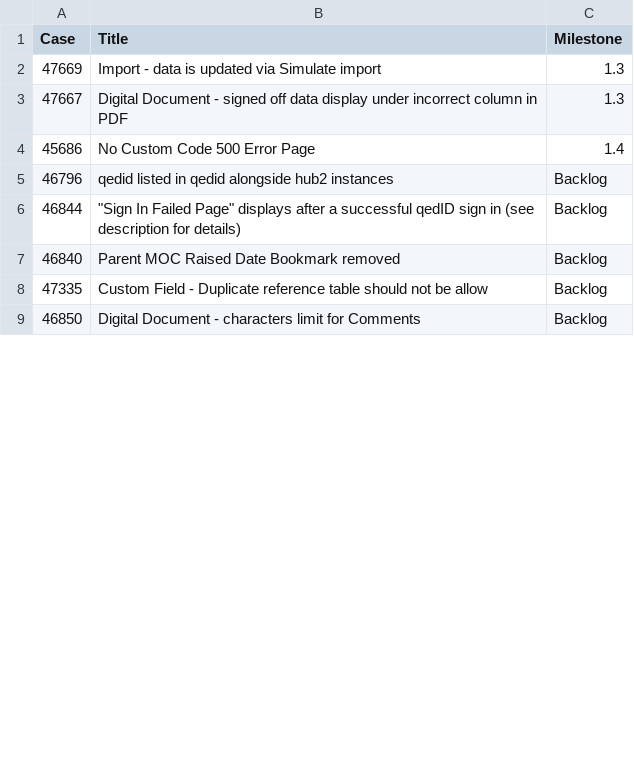
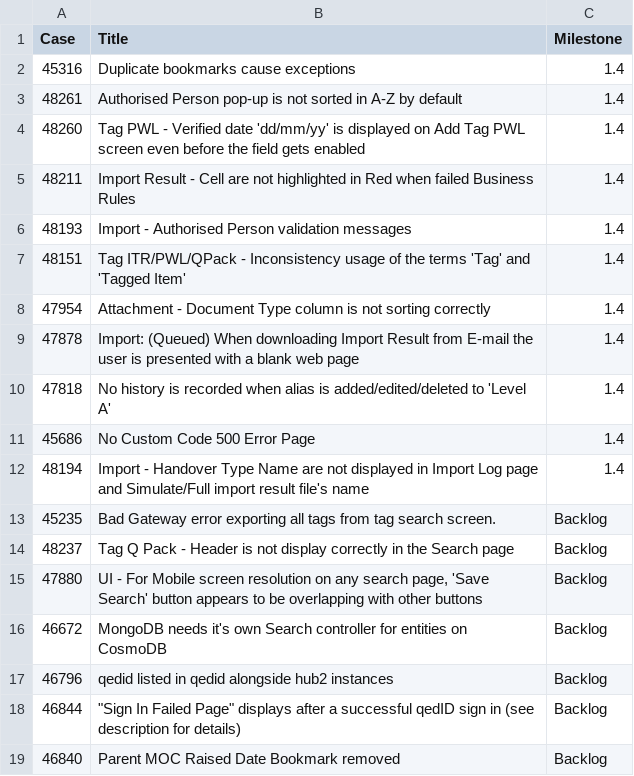
Before and after one commit to GoTechnology/GoTechnology.github.io, a CSV file: src/Filter.csv, drawn as a sheet; only a part is shown; the shorter side is filled out with more unchanged rows; removed rows and columns are numbered as before the commit, all else as after; the diff covers the shown part only; the diff names each change by its address in the sheet, - before the commit and + after, or states it on an @@ line.

```diff
--- a/src/Filter.csv
+++ b/src/Filter.csv
-row 2: 47669 | Import - data is updated via Simulate import | 1.3
-row 3: 47667 | Digital Document - signed off data display under incorrect column in PDF | 1.3
+row 2: 45316 | Duplicate bookmarks cause exceptions | 1.4
+row 3: 48261 | Authorised Person pop-up is not sorted in A-Z by default | 1.4
+row 4: 48260 | Tag PWL - Verified date 'dd/mm/yy' is displayed on Add Tag PWL screen even before the field gets enabled | 1.4
+row 5: 48211 | Import Result - Cell are not highlighted in Red when failed Business Rules | 1.4
+row 6: 48193 | Import - Authorised Person validation messages | 1.4
+row 7: 48151 | Tag ITR/PWL/QPack - Inconsistency usage of the terms 'Tag' and 'Tagged Item' | 1.4
+row 8: 47954 | Attachment - Document Type column is not sorting correctly | 1.4
+row 9: 47878 | Import: (Queued) When downloading Import Result from E-mail the user is presented with a blank web page | 1.4
+row 10: 47818 | No history is recorded when alias is added/edited/deleted to 'Level A' | 1.4
+row 12: 48194 | Import - Handover Type Name are not displayed in Import Log page and Simulate/Full import result file's name | 1.4
+row 13: 45235 | Bad Gateway error exporting all tags from tag search screen. | Backlog
+row 14: 48237 | Tag Q Pack - Header is not display correctly in the Search page | Backlog
+row 15: 47880 | UI - For Mobile screen resolution on any search page, 'Save Search' button appears to be overlapping with other buttons | Backlog
+row 16: 46672 | MongoDB needs it's own Search controller for entities on CosmoDB | Backlog
```
Also changed, not shown: 2 removed rows and 3 moved rows elsewhere in this file, 13 other files.
